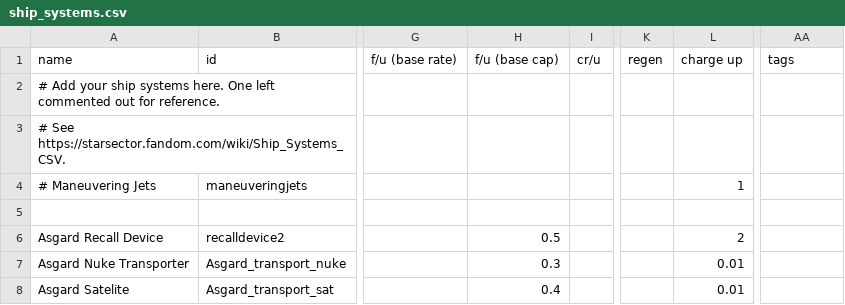
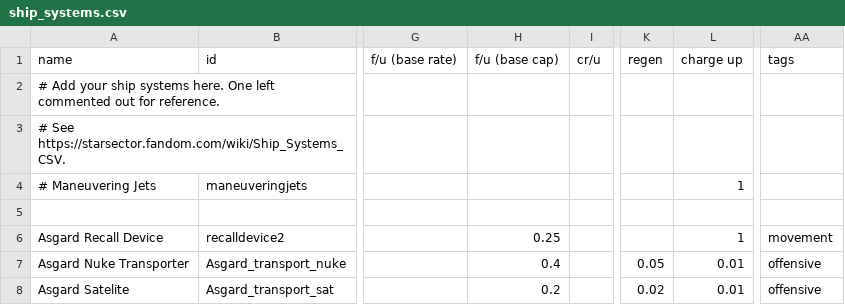
Before and after one commit to Romindous/UNSF, a CSV file: data/shipsystems/ship_systems.csv, drawn as a sheet; only a part is shown, gaps mark what is left out; the diff names each change by its address in the sheet, - before the commit and + after, or states it on an @@ line.

Commit message:
Polishing Hyperwindow, ship stats (capital and its system), and weapons

```diff
--- a/data/shipsystems/ship_systems.csv
+++ b/data/shipsystems/ship_systems.csv
-H6 (f/u (base cap)): 0.5
+H6 (f/u (base cap)): 0.25
-L6 (charge up): 2
+L6 (charge up): 1
-AA6 (tags): (empty)
+AA6 (tags): movement
-H7 (f/u (base cap)): 0.3
+H7 (f/u (base cap)): 0.4
-K7 (regen): (empty)
+K7 (regen): 0.05
-AA7:AA8 (tags): (empty)
+AA7:AA8 (tags): offensive
-H8 (f/u (base cap)): 0.4
+H8 (f/u (base cap)): 0.2
-K8 (regen): (empty)
+K8 (regen): 0.02
```
Also changed, not shown: data/hulls/ship_data.csv, data/weapons/weapon_data.csv, 6 other files.
